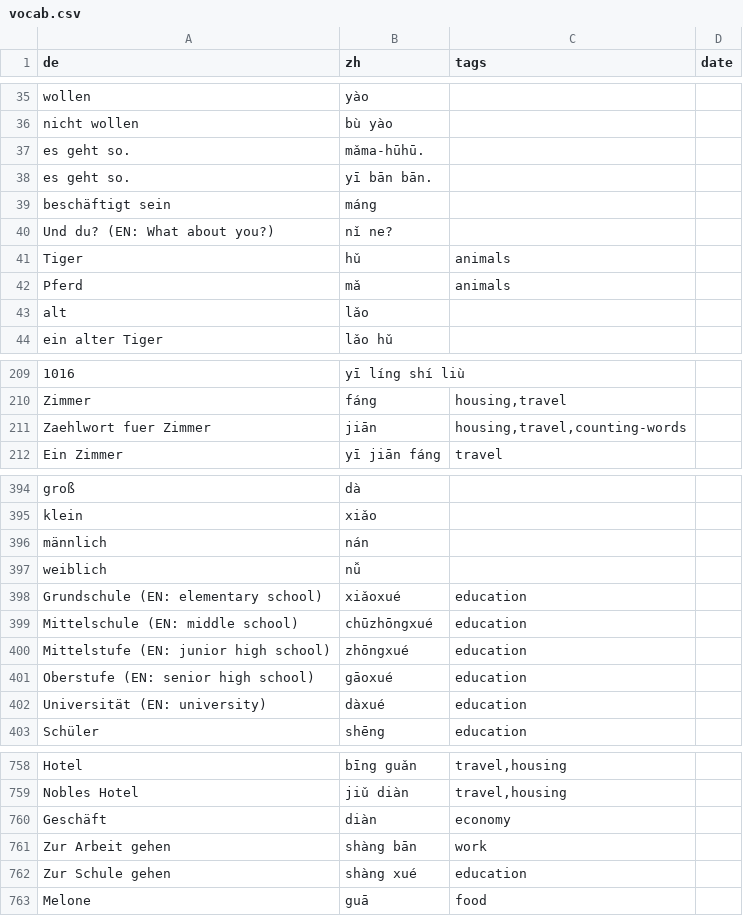
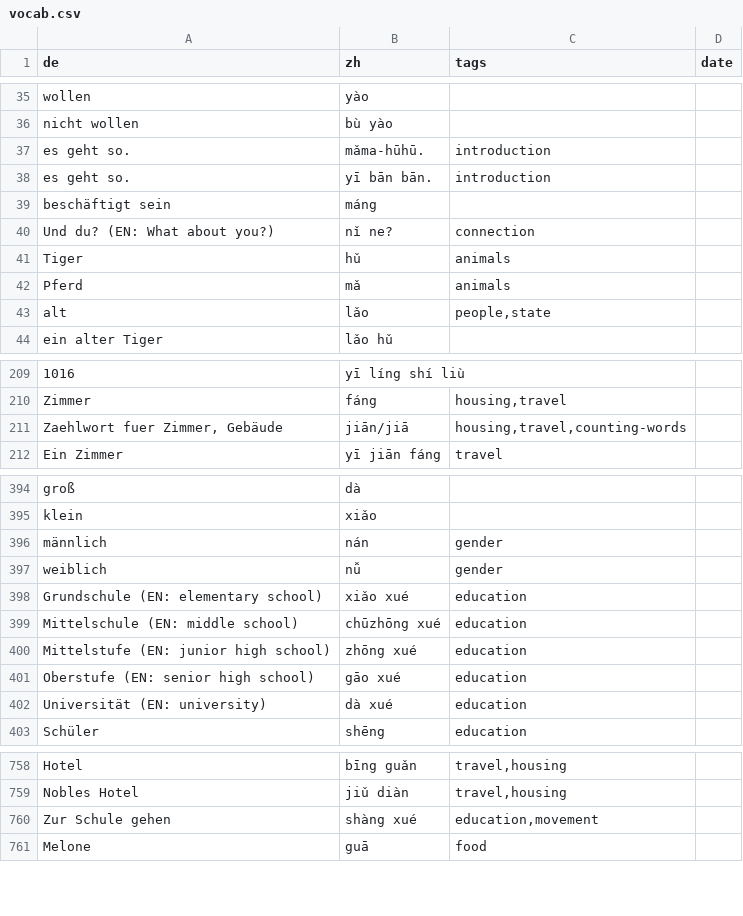
Before and after one commit to pojntfx/chinese-notes, a CSV file: src/data/vocab.csv, drawn as a sheet; only a part is shown, gaps mark what is left out; removed rows and columns are numbered as before the commit, all else as after; the diff covers the shown part only; the diff names each change by its address in the sheet, - before the commit and + after, or states it on an @@ line.

```diff
--- a/src/data/vocab.csv
+++ b/src/data/vocab.csv
-C37:C38 (tags): (empty)
+C37:C38 (tags): introduction
-C40 (tags): (empty)
+C40 (tags): connection
-C43 (tags): (empty)
+C43 (tags): people,state
-A211 (de): Zaehlwort fuer Zimmer
+A211 (de): Zaehlwort fuer Zimmer, Gebäude
-B211 (zh): jiān
+B211 (zh): jiān/jiā
-C396:C397 (tags): (empty)
+C396:C397 (tags): gender
-B398 (zh): xiǎoxué
+B398 (zh): xiǎo xué
-B399 (zh): chūzhōngxué
+B399 (zh): chūzhōng xué
-B400 (zh): zhōngxué
+B400 (zh): zhōng xué
-B401 (zh): gāoxué
+B401 (zh): gāo xué
-B402 (zh): dàxué
+B402 (zh): dà xué
-row 760: Geschäft | diàn | economy
-row 761: Zur Arbeit gehen | shàng bān | work
-C760 (tags): education
+C760 (tags): education,movement
```
Also changed, not shown: 25 added rows, 2 removed rows and 48 edited cells elsewhere in this file.
